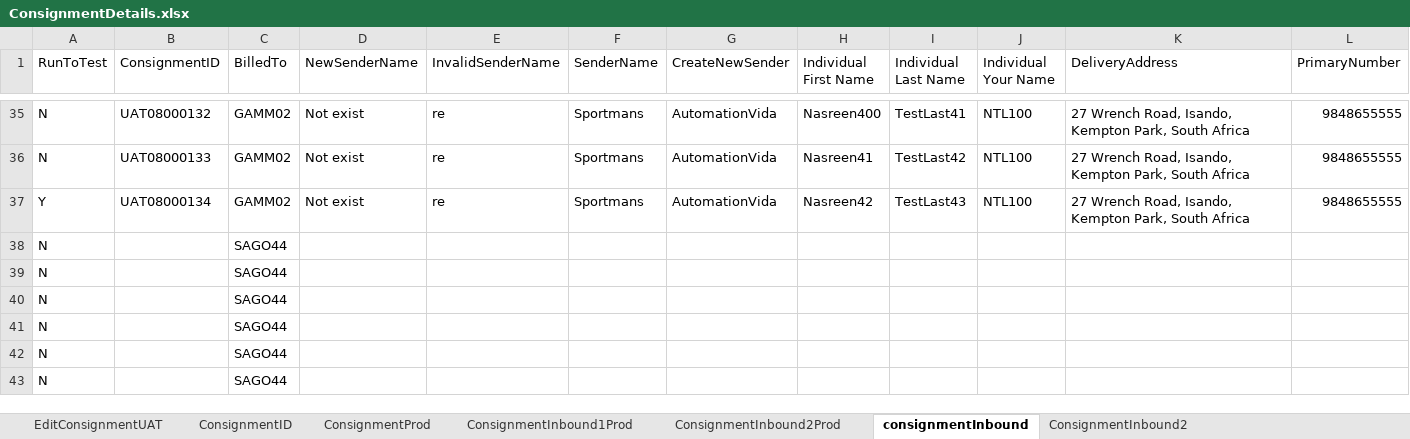
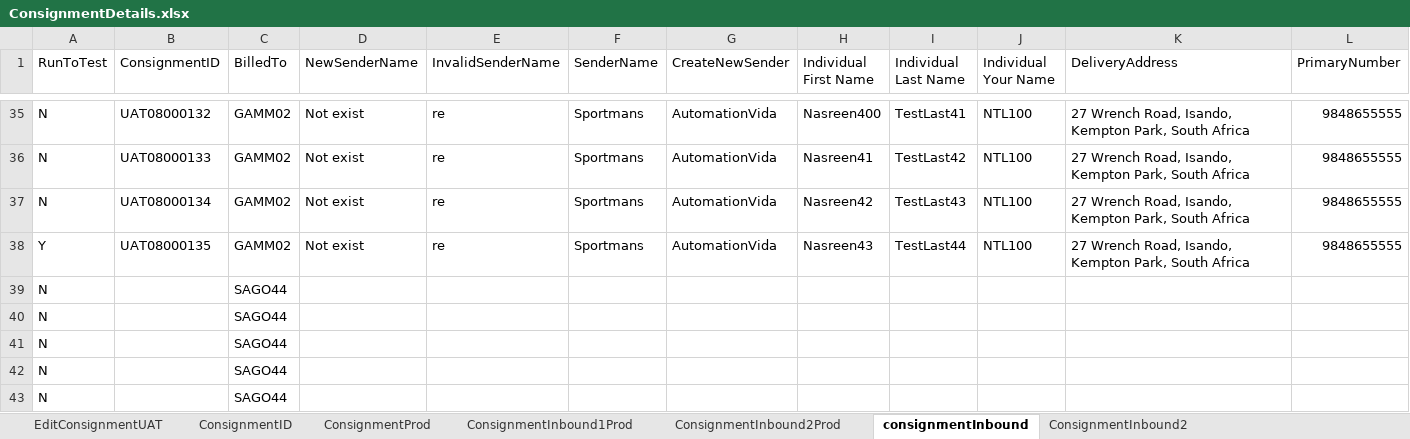
Before and after one commit to Nasreenkhan-Winjit/RAMCourierAutomationScriptExcelRead, an Excel workbook: DataFiles/excel/Login/ConsignmentDetails.xlsx, sheet consignmentInbound, drawn as a sheet; only a part is shown, gaps mark what is left out; values as stored, in another font and other column widths than the file's, no borders; removed rows and columns are numbered as before the commit, all else as after; rows hold the shown columns only; the diff names each change by its address in the sheet, - before the commit and + after, or states it on an @@ line.

Commit message:
Changed RMS URL and updated consignmentID

```diff
--- a/DataFiles/excel/Login/ConsignmentDetails.xlsx (sheet consignmentInbound)
+++ b/DataFiles/excel/Login/ConsignmentDetails.xlsx (sheet consignmentInbound)
+row 37: N | UAT08000134 | GAMM02 | Not exist | re | Sportmans | AutomationVida | Nasreen42 | TestLast43 | NTL100 | 27 Wrench Road, Isando, Kempton Park, South Africa | 9848655555
-B38 (ConsignmentID): UAT08000134
+B38 (ConsignmentID): UAT08000135
-H38 (Individual First Name): Nasreen42
+H38 (Individual First Name): Nasreen43
-I38 (Individual Last Name): TestLast43
+I38 (Individual Last Name): TestLast44
-row 38: N |  | SAGO44
```
Also changed, not shown: sheet ConsignmentInbound2, sheet EditConsignmentUAT, sheet ConsignmentID.
